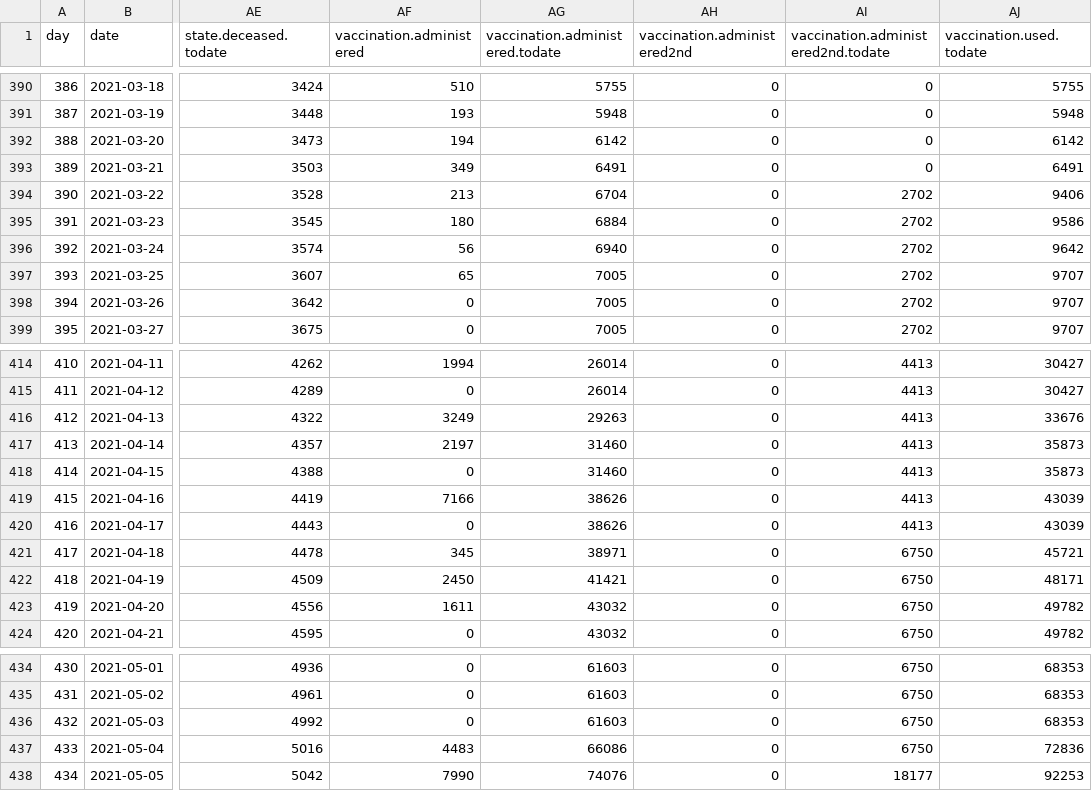
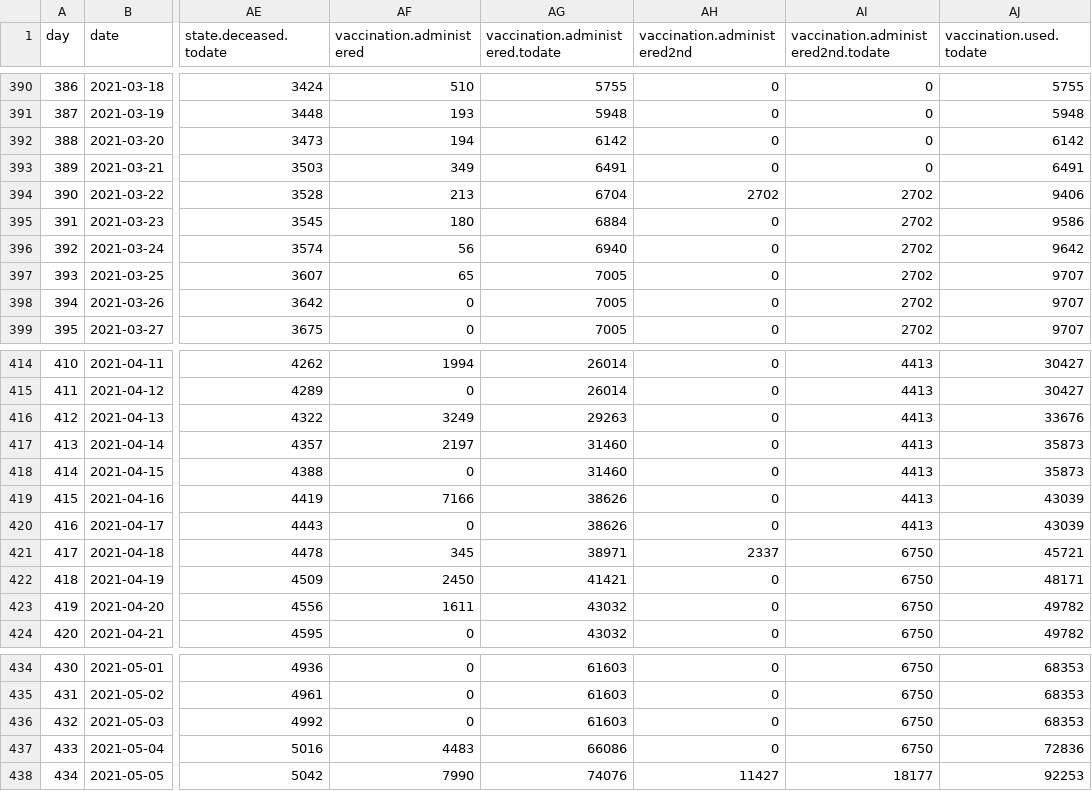
Before and after one commit to treker-mk/data, a CSV file: csv/stats.csv, drawn as a sheet; only a part is shown, gaps mark what is left out; the diff names each change by its address in the sheet, - before the commit and + after, or states it on an @@ line.

```diff
--- a/csv/stats.csv
+++ b/csv/stats.csv
-AH394 (vaccination.administered2nd): 0
+AH394 (vaccination.administered2nd): 2702
-AH421 (vaccination.administered2nd): 0
+AH421 (vaccination.administered2nd): 2337
-AH438 (vaccination.administered2nd): 0
+AH438 (vaccination.administered2nd): 11427
```
Also changed, not shown: 1 other file.
